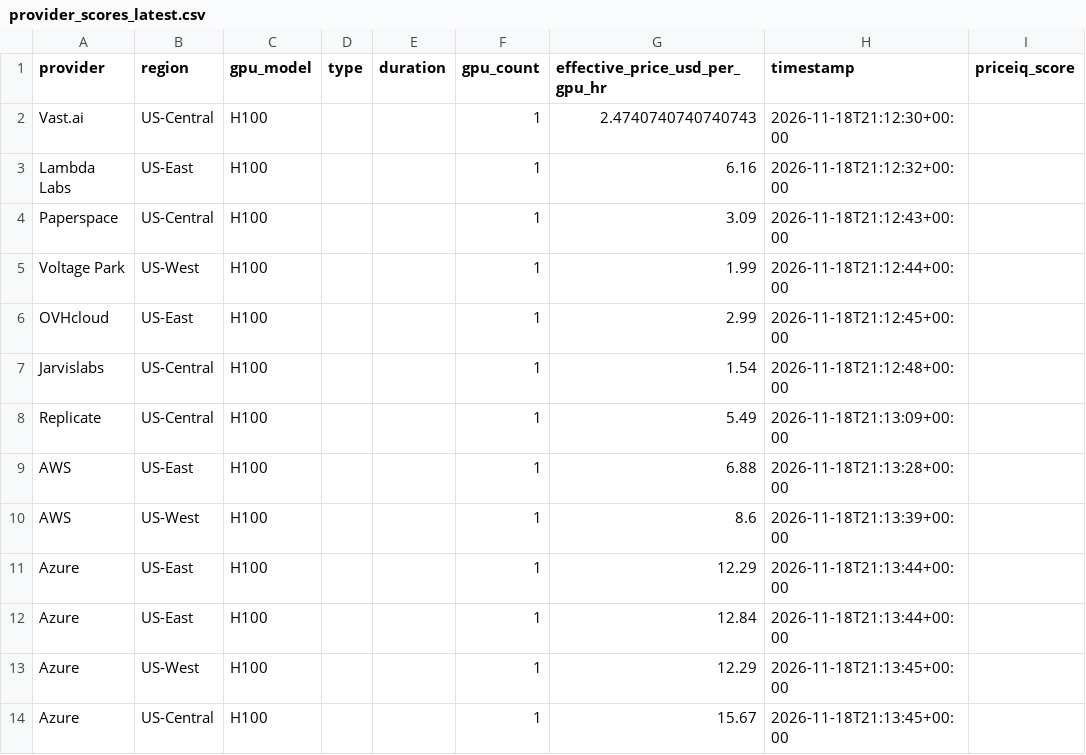
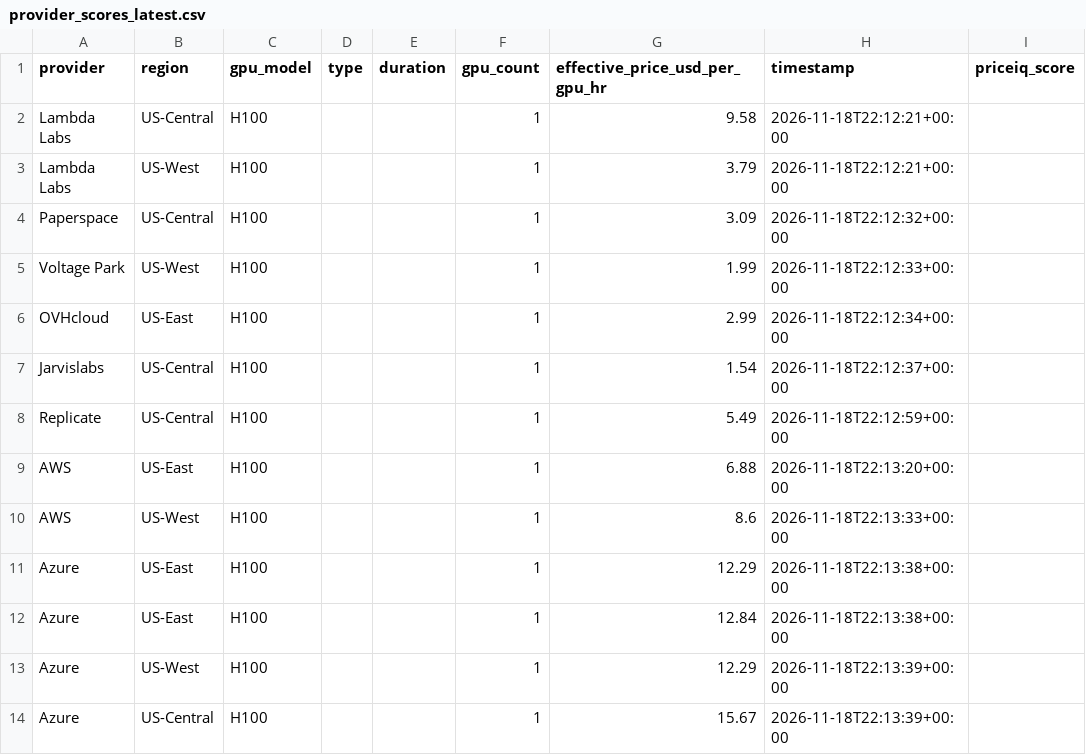
Before and after one commit to forwardcompute/PricingIndex, a CSV file: data/derived/provider_scores_latest.csv, drawn as a sheet.

```diff
--- a/data/derived/provider_scores_latest.csv
+++ b/data/derived/provider_scores_latest.csv
@@ -1,14 +1,14 @@
 provider,region,gpu_model,type,duration,gpu_count,effective_price_usd_per_gpu_hr,timestamp,priceiq_score
-Vast.ai,US-Central,H100,,,1,2.4740740740740743,2026-11-18T21:12:30+00:00,
-Lambda Labs,US-East,H100,,,1,6.16,2026-11-18T21:12:32+00:00,
-Paperspace,US-Central,H100,,,1,3.09,2026-11-18T21:12:43+00:00,
-Voltage Park,US-West,H100,,,1,1.99,2026-11-18T21:12:44+00:00,
-OVHcloud,US-East,H100,,,1,2.99,2026-11-18T21:12:45+00:00,
-Jarvislabs,US-Central,H100,,,1,1.54,2026-11-18T21:12:48+00:00,
-Replicate,US-Central,H100,,,1,5.49,2026-11-18T21:13:09+00:00,
-AWS,US-East,H100,,,1,6.88,2026-11-18T21:13:28+00:00,
-AWS,US-West,H100,,,1,8.6,2026-11-18T21:13:39+00:00,
-Azure,US-East,H100,,,1,12.29,2026-11-18T21:13:44+00:00,
-Azure,US-East,H100,,,1,12.84,2026-11-18T21:13:44+00:00,
-Azure,US-West,H100,,,1,12.29,2026-11-18T21:13:45+00:00,
-Azure,US-Central,H100,,,1,15.67,2026-11-18T21:13:45+00:00,
+Lambda Labs,US-Central,H100,,,1,9.58,2026-11-18T22:12:21+00:00,
+Lambda Labs,US-West,H100,,,1,3.79,2026-11-18T22:12:21+00:00,
+Paperspace,US-Central,H100,,,1,3.09,2026-11-18T22:12:32+00:00,
+Voltage Park,US-West,H100,,,1,1.99,2026-11-18T22:12:33+00:00,
+OVHcloud,US-East,H100,,,1,2.99,2026-11-18T22:12:34+00:00,
+Jarvislabs,US-Central,H100,,,1,1.54,2026-11-18T22:12:37+00:00,
+Replicate,US-Central,H100,,,1,5.49,2026-11-18T22:12:59+00:00,
+AWS,US-East,H100,,,1,6.88,2026-11-18T22:13:20+00:00,
+AWS,US-West,H100,,,1,8.6,2026-11-18T22:13:33+00:00,
+Azure,US-East,H100,,,1,12.29,2026-11-18T22:13:38+00:00,
+Azure,US-East,H100,,,1,12.84,2026-11-18T22:13:38+00:00,
+Azure,US-West,H100,,,1,12.29,2026-11-18T22:13:39+00:00,
+Azure,US-Central,H100,,,1,15.67,2026-11-18T22:13:39+00:00,
```
Also changed, not shown: data/history/index_history.csv, hcpi/hcpi_history.csv, 6 other files.
